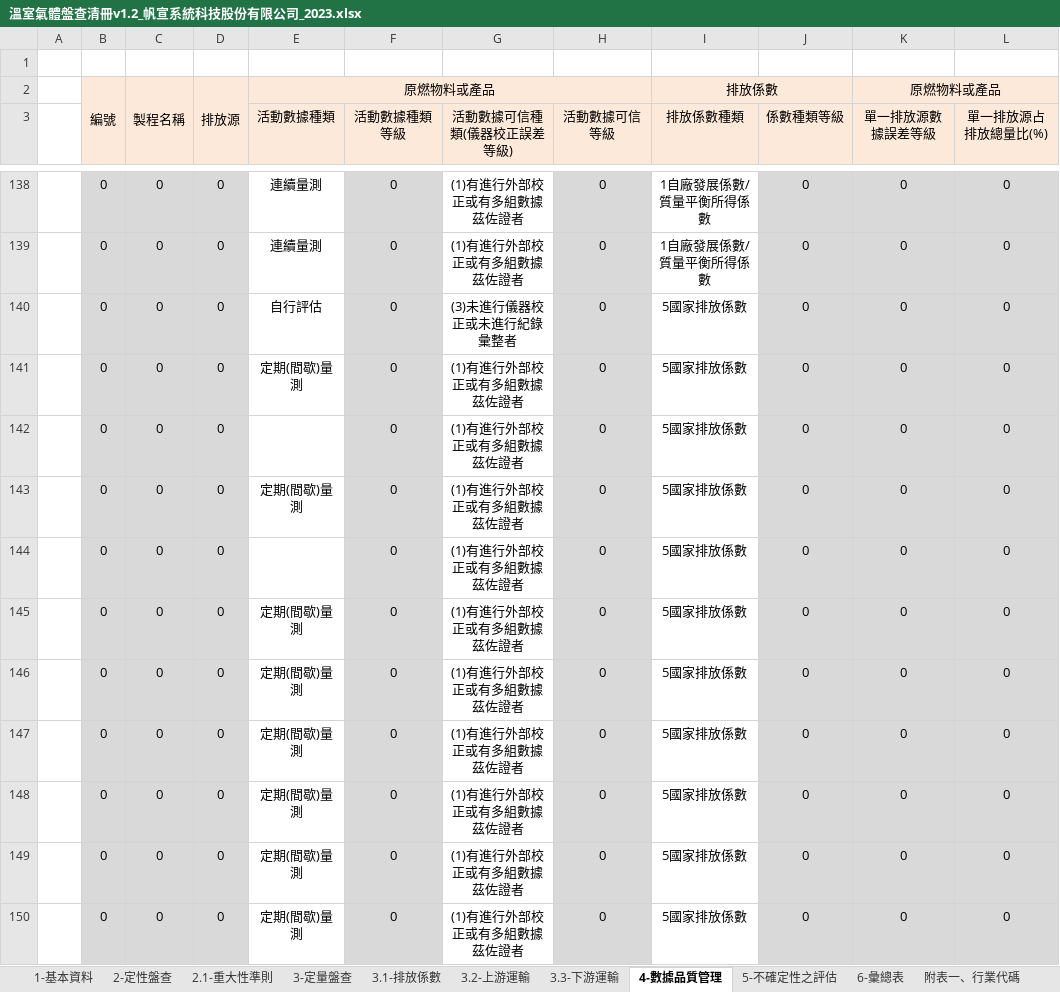
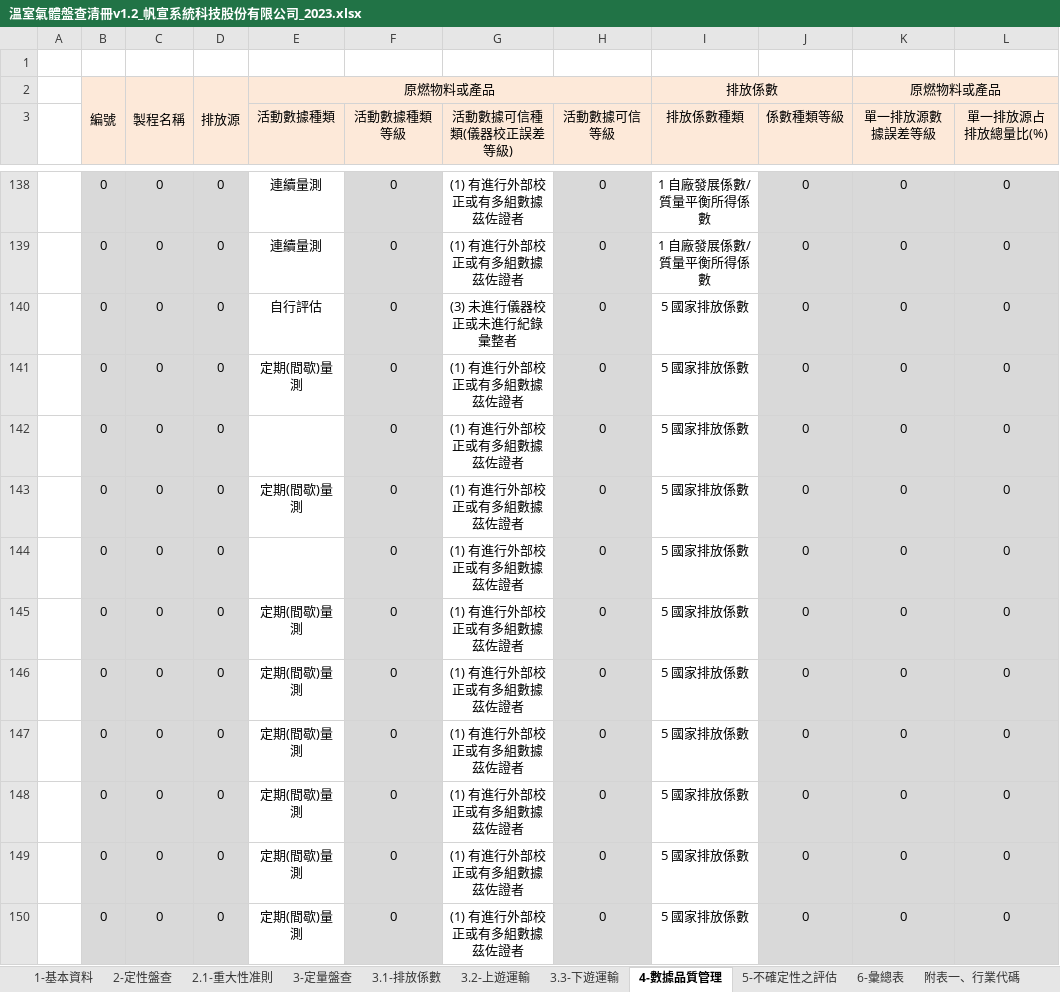
Before and after one commit to limcherhang/putty_tmp, an Excel workbook: excelReseearch/溫室氣體盤查清冊v1.2_帆宣系統科技股份有限公司_2023.xlsx, sheet 4-數據品質管理, drawn as a sheet; only a part is shown, gaps mark what is left out; values as stored, in another font and other column widths than the file's, no borders; the diff covers the shown part only; the diff names each change by its address in the sheet, - before the commit and + after, or states it on an @@ line.

```diff
--- a/excelReseearch/溫室氣體盤查清冊v1.2_帆宣系統科技股份有限公司_2023.xlsx (sheet 4-數據品質管理)
+++ b/excelReseearch/溫室氣體盤查清冊v1.2_帆宣系統科技股份有限公司_2023.xlsx (sheet 4-數據品質管理)
-sheet tab: 2.1-重大性準則
+sheet tab: 2.1-重大性准則
-sheet tab: 3.2-上游運輸
+sheet tab: 3.2-上遊運輸
-sheet tab: 3.3-下游運輸
+sheet tab: 3.3-下遊運輸
-G138:G139 (活動數據可信種類(儀器校正誤差等級)): (1)有進行外部校正或有多組數據茲佐證者
+G138:G139 (活動數據可信種類(儀器校正誤差等級)): (1) 有進行外部校正或有多組數據茲佐證者
-I138:I139 (排放係數種類): 1自廠發展係數/質量平衡所得係數
+I138:I139 (排放係數種類): 1 自廠發展係數/質量平衡所得係數
-G140 (活動數據可信種類(儀器校正誤差等級)): (3)未進行儀器校正或未進行紀錄彙整者
+G140 (活動數據可信種類(儀器校正誤差等級)): (3) 未進行儀器校正或未進行紀錄彙整者
-I140:I150 (排放係數種類): 5國家排放係數
+I140:I150 (排放係數種類): 5 國家排放係數
-G141:G150 (活動數據可信種類(儀器校正誤差等級)): (1)有進行外部校正或有多組數據茲佐證者
+G141:G150 (活動數據可信種類(儀器校正誤差等級)): (1) 有進行外部校正或有多組數據茲佐證者
```
Also changed, not shown: 418 edited cells elsewhere in this sheet, sheet 3-定量盤查, sheet 3.1-排放係數, sheet 5-不確定性之評估, sheet 2.1-重大性准則, sheet 2-定性盤查, sheet 1-基本資料, formulas that keep their value, charts or pictures, 23 other files.
